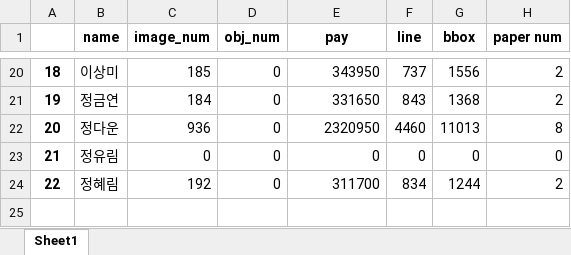
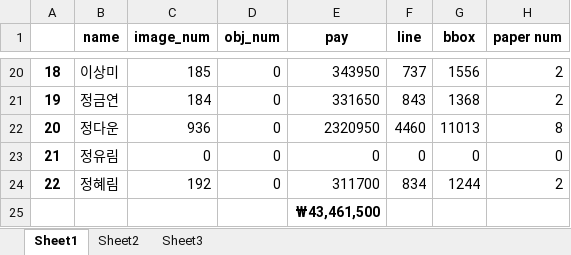
Before and after one commit to lucas-korea/adas_sensor_project, an Excel workbook: collecting_absent/작업자 pay계산.xlsx, sheet Sheet1, drawn as a sheet; only a part is shown, gaps mark what is left out; values as stored, in another font and other column widths than the file's, no borders; conditional formats not drawn; the diff names each change by its address in the sheet, - before the commit and + after, or states it on an @@ line.

```diff
--- a/collecting_absent/작업자 pay계산.xlsx (sheet Sheet1)
+++ b/collecting_absent/작업자 pay계산.xlsx (sheet Sheet1)
+sheet tab: Sheet2
+sheet tab: Sheet3
+row 25:  |  |  |  | ₩43,461,500
```
Also changed, not shown: 14 other files.
